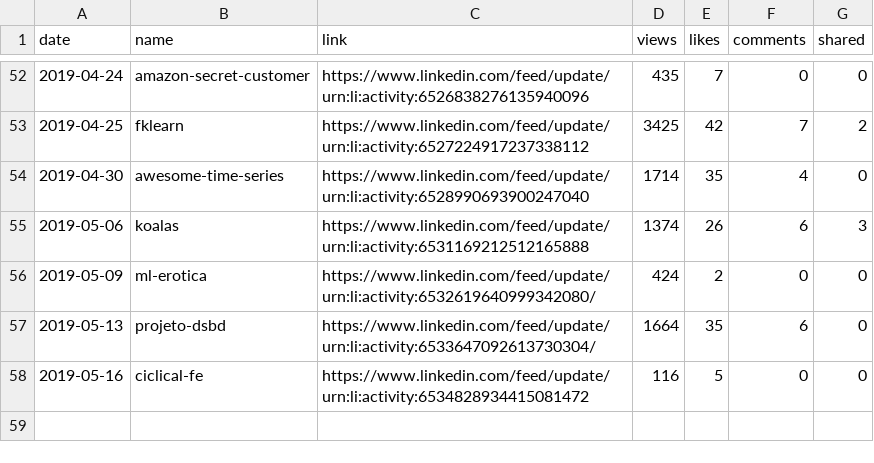
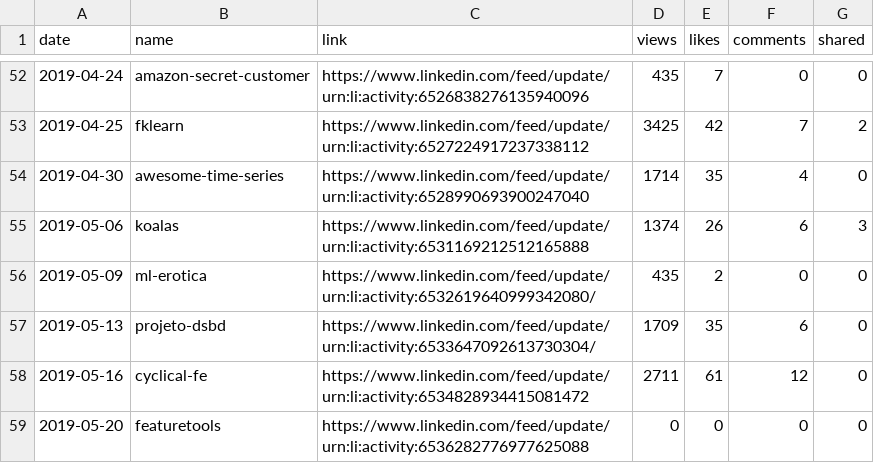
Before and after one commit to jayme-anchante/linkedin-posts, a CSV file: stats.csv, drawn as a sheet; only a part is shown, gaps mark what is left out.

Commit message:
stats

```diff
--- a/stats.csv
+++ b/stats.csv
@@ -55,4 +55,5 @@ date,name,link,views,likes,comments,shared
 2019-05-06,koalas,https://www.linkedin.com/feed/update/urn:li:activity:6531169212512165888,1374,26,6,3
-2019-05-09,ml-erotica,https://www.linkedin.com/feed/update/urn:li:activity:6532619640999342080/,424,2,0,0
-2019-05-13,projeto-dsbd,https://www.linkedin.com/feed/update/urn:li:activity:6533647092613730304/,1664,35,6,0
-2019-05-16,ciclical-fe,https://www.linkedin.com/feed/update/urn:li:activity:6534828934415081472,116,5,0,0
+2019-05-09,ml-erotica,https://www.linkedin.com/feed/update/urn:li:activity:6532619640999342080/,435,2,0,0
+2019-05-13,projeto-dsbd,https://www.linkedin.com/feed/update/urn:li:activity:6533647092613730304/,1709,35,6,0
+2019-05-16,cyclical-fe,https://www.linkedin.com/feed/update/urn:li:activity:6534828934415081472,2711,61,12,0
+2019-05-20,featuretools,https://www.linkedin.com/feed/update/urn:li:activity:6536282776977625088,0,0,0,0
```
